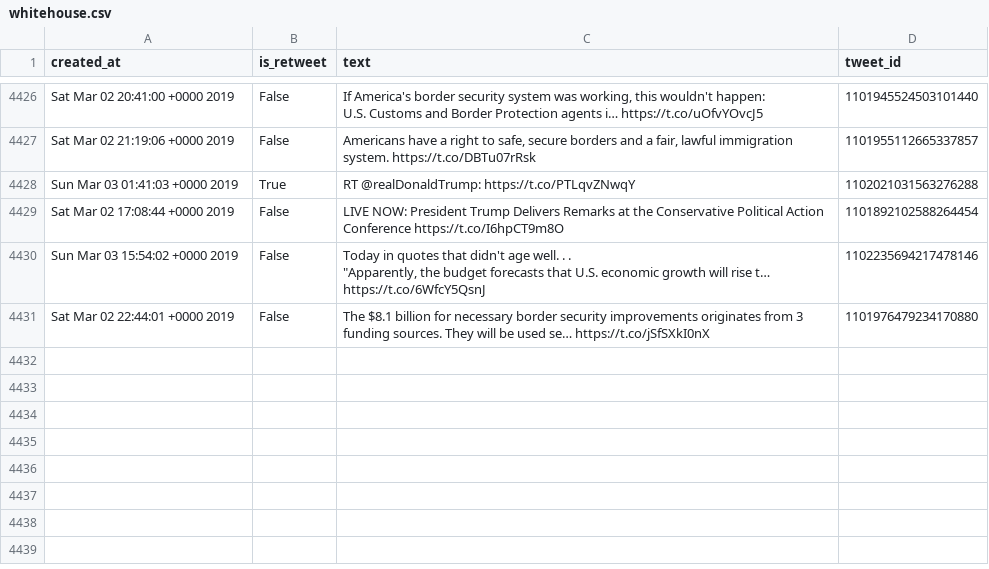
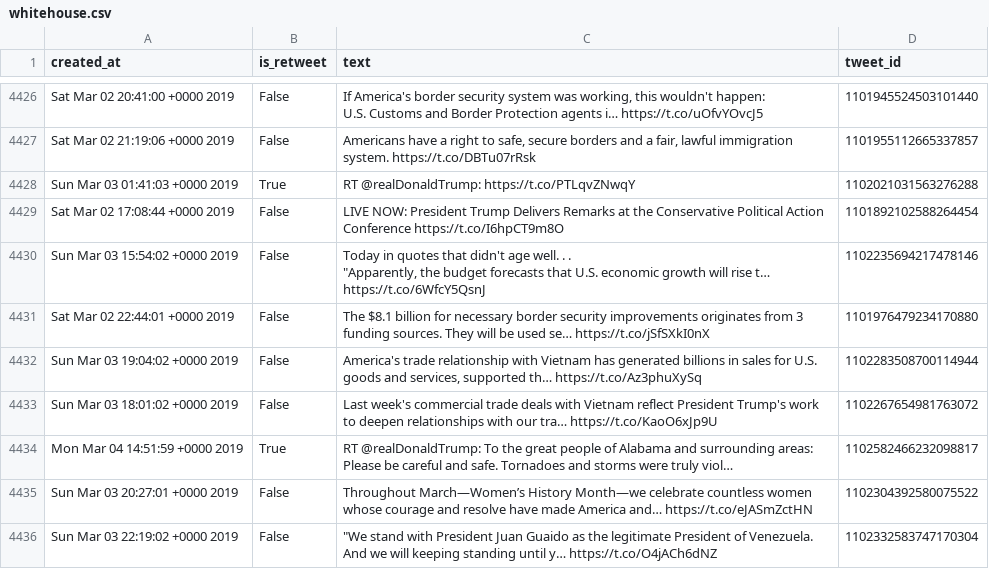
Before and after one commit to cpenalobel/sportsdata, a CSV file: twets/whitehouse.csv, drawn as a sheet; only a part is shown, gaps mark what is left out; the diff names each change by its address in the sheet, - before the commit and + after, or states it on an @@ line.

```diff
--- a/twets/whitehouse.csv
+++ b/twets/whitehouse.csv
+row 4432: Sun Mar 03 19:04:02 +0000 2019 | False | America's trade relationship with Vietnam has generated billions in sales for U.S. goods and services, supported th… https://t.co/Az3phuXySq | 1102283508700114944
+row 4433: Sun Mar 03 18:01:02 +0000 2019 | False | Last week's commercial trade deals with Vietnam reflect President Trump's work to deepen relationships with our tra… https://t.co/KaoO6xJp9U | 1102267654981763072
+row 4434: Mon Mar 04 14:51:59 +0000 2019 | True | RT @realDonaldTrump: To the great people of Alabama and surrounding areas: Please be careful and safe. Tornadoes and storms were truly viol… | 1102582466232098817
+row 4435: Sun Mar 03 20:27:01 +0000 2019 | False | Throughout March—Women’s History Month—we celebrate countless women whose courage and resolve have made America and… https://t.co/eJASmZctHN | 1102304392580075522
+row 4436: Sun Mar 03 22:19:02 +0000 2019 | False | "We stand with President Juan Guaido as the legitimate President of Venezuela. And we will keeping standing until y… https://t.co/O4jACh6dNZ | 1102332583747170304
```
Also changed, not shown: twets/potus.csv, twets/realdonaldtrump.csv, 1 other file.
